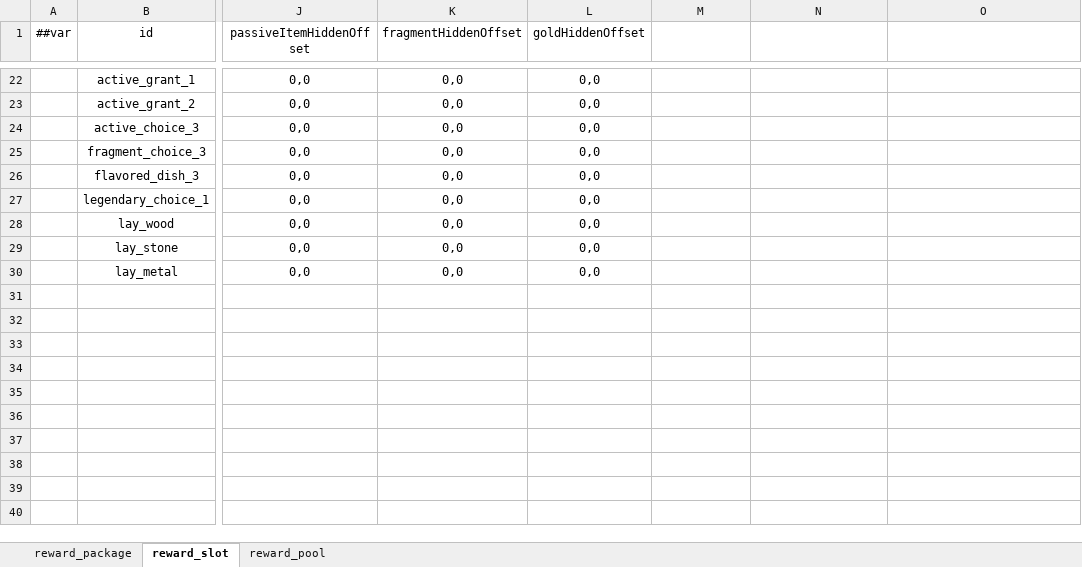
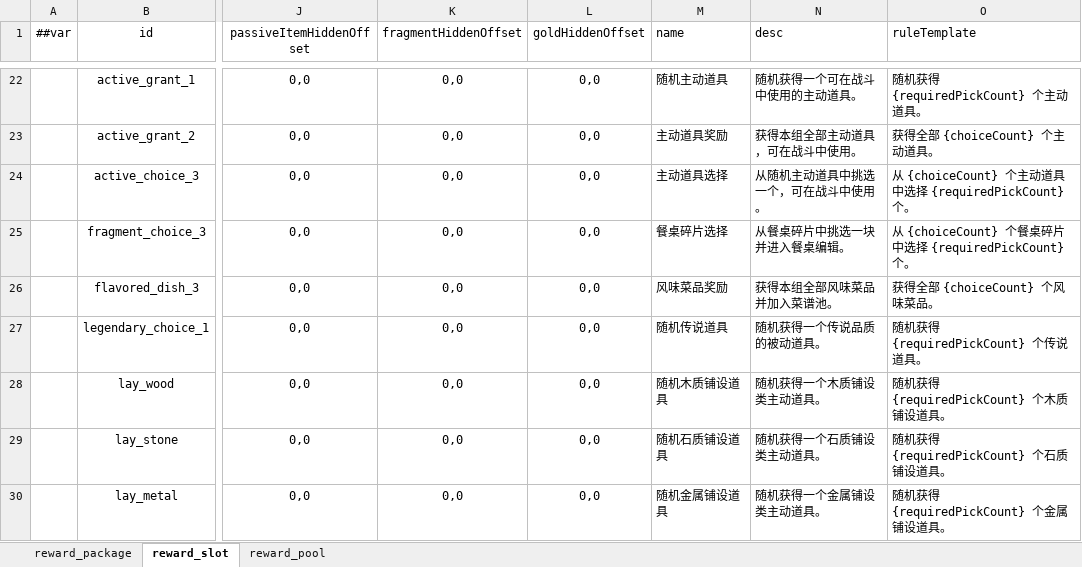
Before and after one commit to 2563495284/gourmetproject, an Excel workbook: GourmetProject/GameConfig/Datas/reward.xlsx, sheet reward_slot, drawn as a sheet; only a part is shown, gaps mark what is left out; values as stored, in another font and other column widths than the file's, no borders; the diff covers the shown part only; the diff names each change by its address in the sheet, - before the commit and + after, or states it on an @@ line.

```diff
--- a/GourmetProject/GameConfig/Datas/reward.xlsx (sheet reward_slot)
+++ b/GourmetProject/GameConfig/Datas/reward.xlsx (sheet reward_slot)
-M1: (empty)
+M1: name
-N1: (empty)
+N1: desc
-O1: (empty)
+O1: ruleTemplate
-M22 (name): (empty)
+M22 (name): 随机主动道具
-N22 (desc): (empty)
+N22 (desc): 随机获得一个可在战斗中使用的主动道具。
-O22 (ruleTemplate): (empty)
+O22 (ruleTemplate): 随机获得 {requiredPickCount} 个主动道具。
-M23 (name): (empty)
+M23 (name): 主动道具奖励
-N23 (desc): (empty)
+N23 (desc): 获得本组全部主动道具，可在战斗中使用。
-O23 (ruleTemplate): (empty)
+O23 (ruleTemplate): 获得全部 {choiceCount} 个主动道具。
-M24 (name): (empty)
+M24 (name): 主动道具选择
-N24 (desc): (empty)
+N24 (desc): 从随机主动道具中挑选一个，可在战斗中使用。
-O24 (ruleTemplate): (empty)
+O24 (ruleTemplate): 从 {choiceCount} 个主动道具中选择 {requiredPickCount} 个。
-M25 (name): (empty)
+M25 (name): 餐桌碎片选择
-N25 (desc): (empty)
+N25 (desc): 从餐桌碎片中挑选一块并进入餐桌编辑。
-O25 (ruleTemplate): (empty)
+O25 (ruleTemplate): 从 {choiceCount} 个餐桌碎片中选择 {requiredPickCount} 个。
-M26 (name): (empty)
+M26 (name): 风味菜品奖励
-N26 (desc): (empty)
+N26 (desc): 获得本组全部风味菜品并加入菜谱池。
-O26 (ruleTemplate): (empty)
+O26 (ruleTemplate): 获得全部 {choiceCount} 个风味菜品。
-M27 (name): (empty)
+M27 (name): 随机传说道具
-N27 (desc): (empty)
+N27 (desc): 随机获得一个传说品质的被动道具。
-O27 (ruleTemplate): (empty)
+O27 (ruleTemplate): 随机获得 {requiredPickCount} 个传说道具。
-M28 (name): (empty)
+M28 (name): 随机木质铺设道具
-N28 (desc): (empty)
+N28 (desc): 随机获得一个木质铺设类主动道具。
-O28 (ruleTemplate): (empty)
+O28 (ruleTemplate): 随机获得 {requiredPickCount} 个木质铺设道具。
-M29 (name): (empty)
+M29 (name): 随机石质铺设道具
-N29 (desc): (empty)
+N29 (desc): 随机获得一个石质铺设类主动道具。
-O29 (ruleTemplate): (empty)
+O29 (ruleTemplate): 随机获得 {requiredPickCount} 个石质铺设道具。
-M30 (name): (empty)
+M30 (name): 随机金属铺设道具
-N30 (desc): (empty)
+N30 (desc): 随机获得一个金属铺设类主动道具。
-O30 (ruleTemplate): (empty)
+O30 (ruleTemplate): 随机获得 {requiredPickCount} 个金属铺设道具。
```
Also changed, not shown: 60 edited cells and cell formats elsewhere in this sheet, 19 other files.
